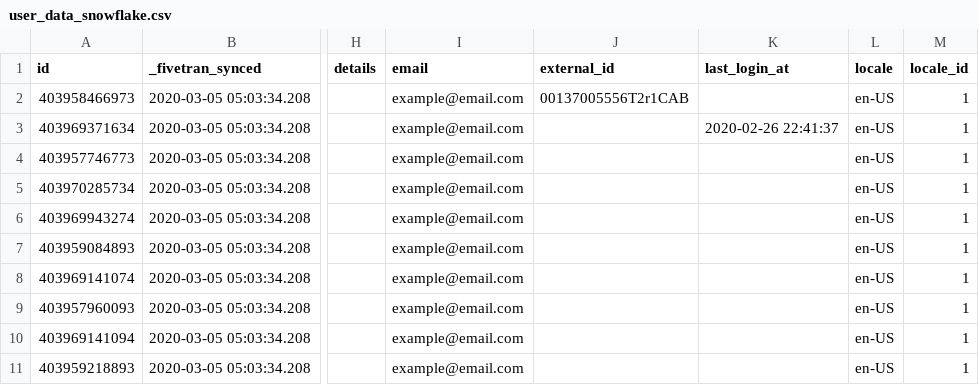
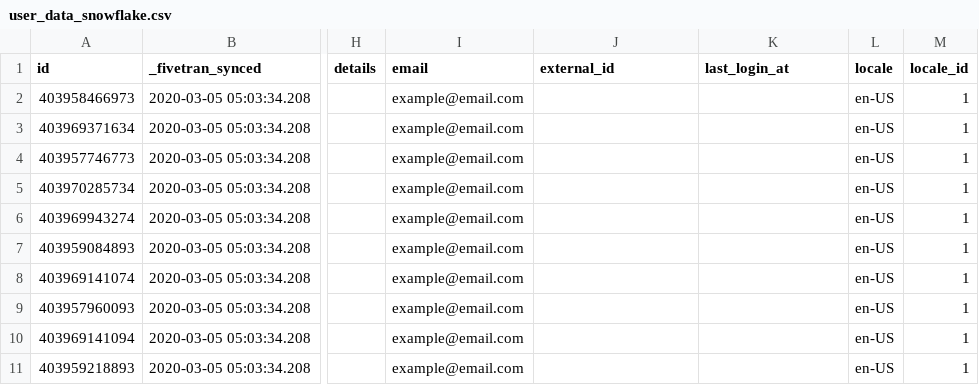
Before and after one commit to fivetran/dbt_zendesk, a CSV file: integration_tests/seeds/user_data_snowflake.csv, drawn as a sheet; only a part is shown, gaps mark what is left out; the diff names each change by its address in the sheet, - before the commit and + after, or states it on an @@ line.

```diff
--- a/integration_tests/seeds/user_data_snowflake.csv
+++ b/integration_tests/seeds/user_data_snowflake.csv
-J2 (external_id): 00137005556T2r1CAB
+J2 (external_id): (empty)
-K3 (last_login_at): 2020-02-26 22:41:37
+K3 (last_login_at): (empty)
```
Also changed, not shown: integration_tests/seeds/ticket_data.csv, integration_tests/seeds/user_data.csv, 13 other files.
